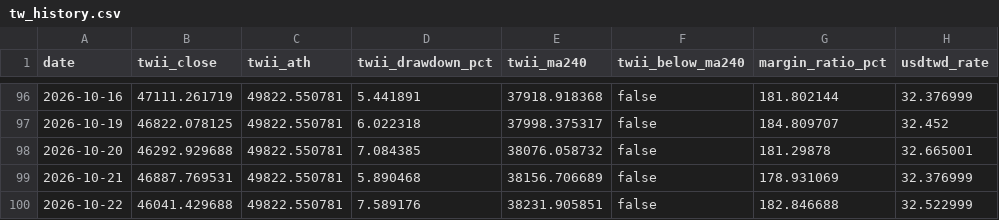
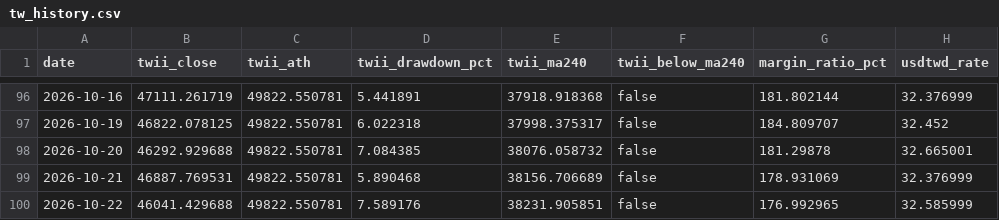
Before and after one commit to afk13e43/Stock_Notice, a CSV file: history/tw_history.csv, drawn as a sheet; only a part is shown, gaps mark what is left out.

```diff
--- a/history/tw_history.csv
+++ b/history/tw_history.csv
@@ -99,2 +99,2 @@ date,twii_close,twii_ath,twii_drawdown_pct,twii_ma240,twii_below_ma240,margin_ra
 2026-10-21,46887.769531,49822.550781,5.890468,38156.706689,false,178.931069,32.376999
-2026-10-22,46041.429688,49822.550781,7.589176,38231.905851,false,182.846688,32.522999
+2026-10-22,46041.429688,49822.550781,7.589176,38231.905851,false,176.992965,32.585999
```
